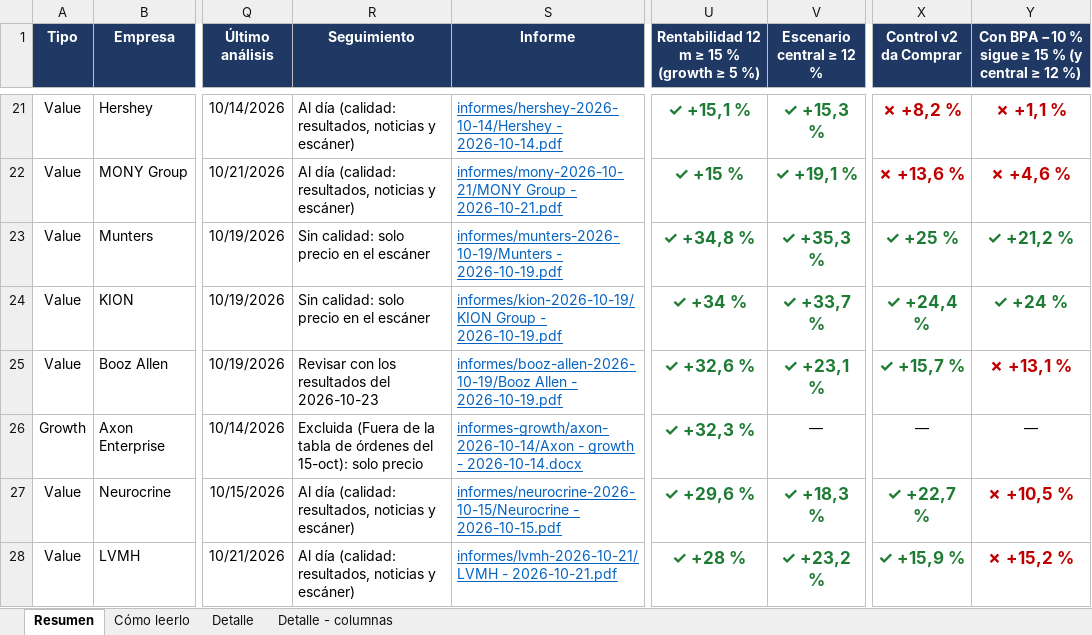
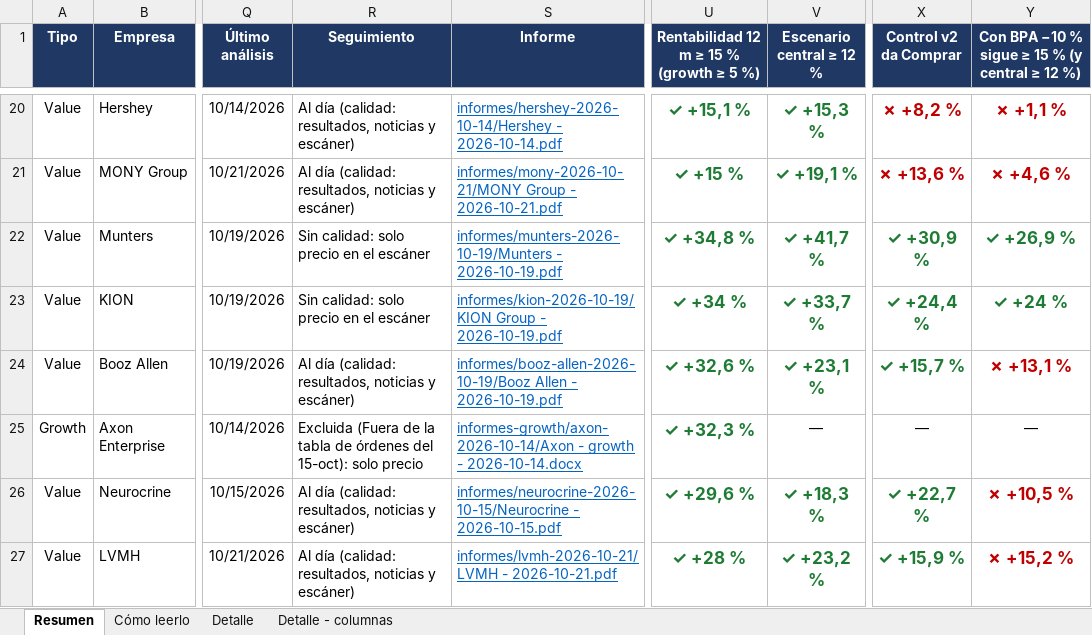
Before and after one commit to HotisS/analisis-inversion, an Excel workbook: seguimiento.xlsx, sheet Resumen, drawn as a sheet; only a part is shown, gaps mark what is left out; values as stored, in another font and other column widths than the file's, no borders; addresses are those after the commit; the diff covers the shown part only; the diff names each change by its address in the sheet, - before the commit and + after, or states it on an @@ line.

```diff
--- a/seguimiento.xlsx (sheet Resumen)
+++ b/seguimiento.xlsx (sheet Resumen)
-V22 (Escenario central ≥ 12 %): ✓ +35,3 %
+V22 (Escenario central ≥ 12 %): ✓ +41,7 %
-X22 (Control v2 da Comprar): ✓ +25 %
+X22 (Control v2 da Comprar): ✓ +30,9 %
-Y22: ✓ +21,2 %
+Y22: ✓ +26,9 %
-R24 (Seguimiento): Revisar con los resultados del 2026-10-23
+R24 (Seguimiento): Al día (calidad: resultados, noticias y escáner)
```
Also changed, not shown: 4 added rows, 4 removed rows, 119 edited cells and cell formats elsewhere in this sheet, sheet Detalle, 26 other files.
